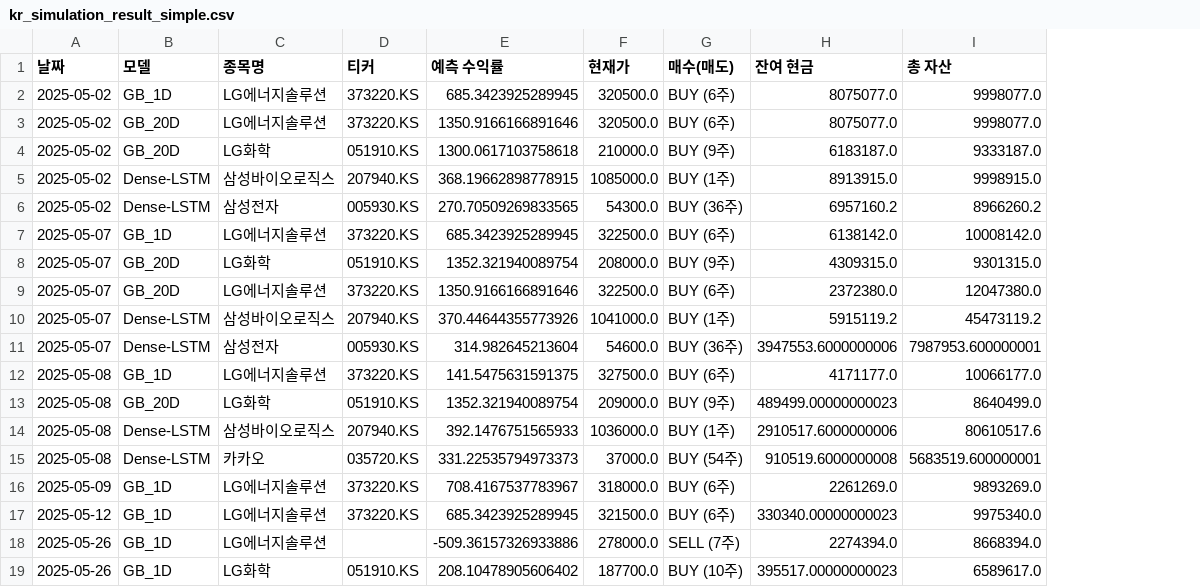
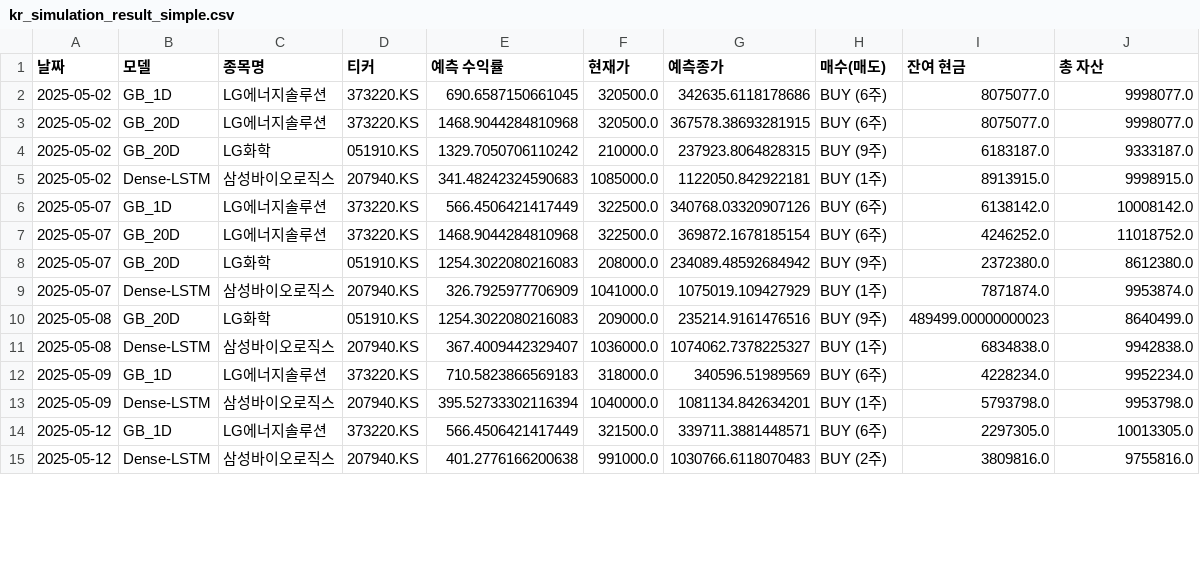
Before and after one commit to chesin1/-stock-ai-kr, a CSV file: data/kr_simulation_result_simple.csv, drawn as a sheet; only a part is shown; removed rows and columns are numbered as before the commit, all else as after; the diff covers the shown part only; the diff names each change by its address in the sheet, - before the commit and + after, or states it on an @@ line.

```diff
--- a/data/kr_simulation_result_simple.csv
+++ b/data/kr_simulation_result_simple.csv
+column G (예측종가), rows 2-7: 342635.6118178686 | 367578.38693281915 | 237923.8064828315 | 1122050.842922181 | 340768.03320907126 | 369872.1678185154; rows 9-12: 1075019.109427929 | 235214.9161476516 | 1074062.7378225327 | 340596.51989569; row 14: 339711.3881448571
-E2 (예측 수익률): 685.3423925289945
+E2 (예측 수익률): 690.6587150661045
-E3 (예측 수익률): 1350.9166166891646
+E3 (예측 수익률): 1468.9044284810968
-E4 (예측 수익률): 1300.0617103758618
+E4 (예측 수익률): 1329.7050706110242
-E5 (예측 수익률): 368.19662898778915
+E5 (예측 수익률): 341.48242324590683
-row 6: 2025-05-02 | Dense-LSTM | 삼성전자 | 005930.KS | 270.70509269833565 | 54300.0 | BUY (36주) | 6957160.2 | 8966260.2
-E6 (예측 수익률): 685.3423925289945
+E6 (예측 수익률): 566.4506421417449
-row 8: 2025-05-07 | GB_20D | LG화학 | 051910.KS | 1352.321940089754 | 208000.0 | BUY (9주) | 4309315.0 | 9301315.0
-E7 (예측 수익률): 1350.9166166891646
+E7 (예측 수익률): 1468.9044284810968
-I7 (잔여 현금): 2372380.0
+I7 (잔여 현금): 4246252.0
-J7 (총 자산): 12047380.0
+J7 (총 자산): 11018752.0
+row 8: 2025-05-07 | GB_20D | LG화학 | 051910.KS | 1254.3022080216083 | 208000.0 | 234089.48592684942 | BUY (9주) | 2372380.0 | 8612380.0
-E9 (예측 수익률): 370.44644355773926
+E9 (예측 수익률): 326.7925977706909
-I9 (잔여 현금): 5915119.2
+I9 (잔여 현금): 7871874.0
-J9 (총 자산): 45473119.2
+J9 (총 자산): 9953874.0
-row 11: 2025-05-07 | Dense-LSTM | 삼성전자 | 005930.KS | 314.982645213604 | 54600.0 | BUY (36주) | 3947553.6000000006 | 7987953.600000001
-row 12: 2025-05-08 | GB_1D | LG에너지솔루션 | 373220.KS | 141.5475631591375 | 327500.0 | BUY (6주) | 4171177.0 | 10066177.0
-E10 (예측 수익률): 1352.321940089754
+E10 (예측 수익률): 1254.3022080216083
-E11 (예측 수익률): 392.1476751565933
+E11 (예측 수익률): 367.4009442329407
-I11 (잔여 현금): 2910517.6000000006
+I11 (잔여 현금): 6834838.0
-J11 (총 자산): 80610517.6
+J11 (총 자산): 9942838.0
-row 15: 2025-05-08 | Dense-LSTM | 카카오 | 035720.KS | 331.22535794973373 | 37000.0 | BUY (54주) | 910519.6000000008 | 5683519.600000001
-E12 (예측 수익률): 708.4167537783967
+E12 (예측 수익률): 710.5823866569183
-I12 (잔여 현금): 2261269.0
+I12 (잔여 현금): 4228234.0
-J12 (총 자산): 9893269.0
+J12 (총 자산): 9952234.0
+row 13: 2025-05-09 | Dense-LSTM | 삼성바이오로직스 | 207940.KS | 395.52733302116394 | 1040000.0 | 1081134.842634201 | BUY (1주) | 5793798.0 | 9953798.0
-E14 (예측 수익률): 685.3423925289945
+E14 (예측 수익률): 566.4506421417449
-I14 (잔여 현금): 330340.00000000023
+I14 (잔여 현금): 2297305.0
-J14 (총 자산): 9975340.0
+J14 (총 자산): 10013305.0
-row 18: 2025-05-26 | GB_1D | LG에너지솔루션 |  | -509.36157326933886 | 278000.0 | SELL (7주) | 2274394.0 | 8668394.0
-row 19: 2025-05-26 | GB_1D | LG화학 | 051910.KS | 208.10478905606402 | 187700.0 | BUY (10주) | 395517.00000000023 | 6589617.0
+row 15: 2025-05-12 | Dense-LSTM | 삼성바이오로직스 | 207940.KS | 401.2776166200638 | 991000.0 | 1030766.6118070483 | BUY (2주) | 3809816.0 | 9755816.0
```
Also changed, not shown: 3 added rows elsewhere in this file, 2 other files.
